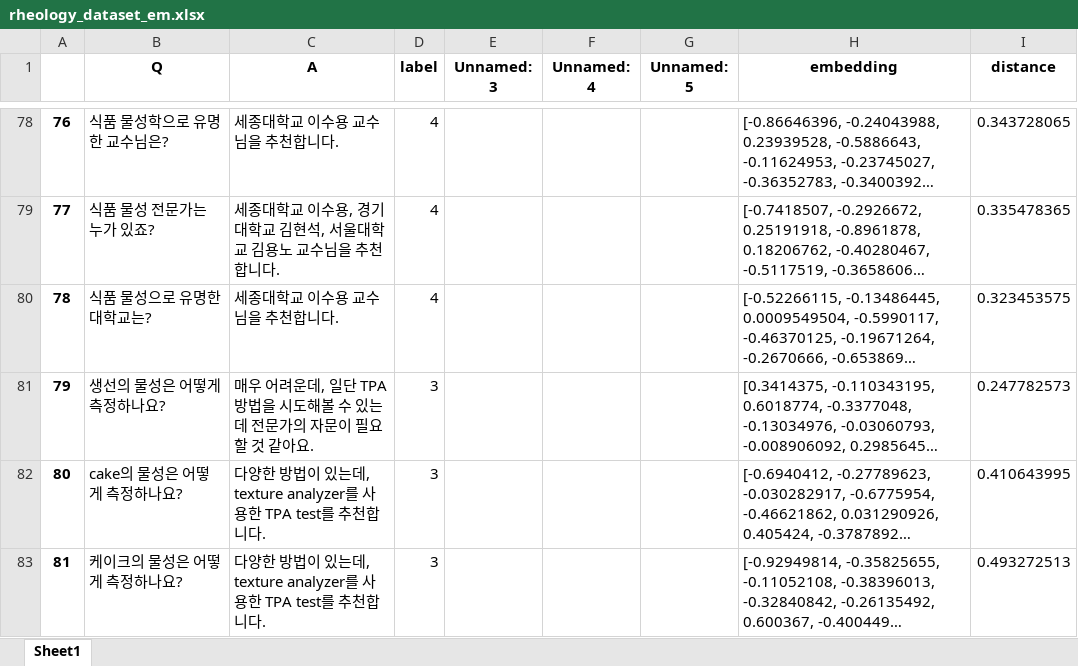
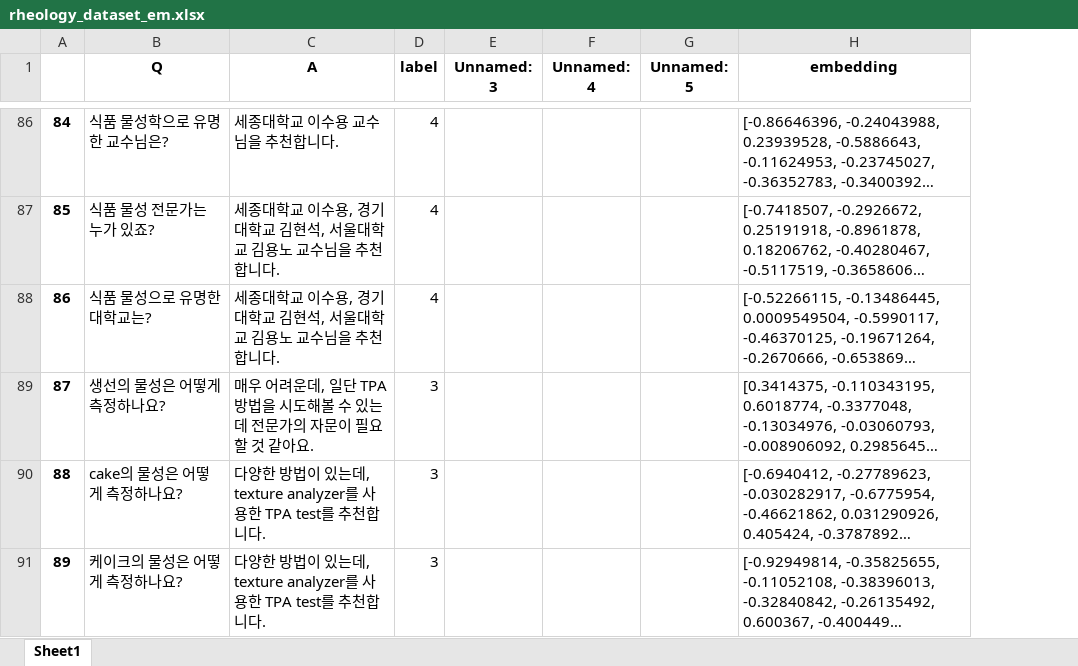
Before and after one commit to hisylee/rheology_chat, an Excel workbook: rheology_dataset_em.xlsx, sheet Sheet1, drawn as a sheet; only a part is shown, gaps mark what is left out; long unchanged cells end in …; values as stored, in another font and other column widths than the file's, no borders; removed rows and columns are numbered as before the commit, all else as after; the diff covers the shown part only; the diff names each change by its address in the sheet, - before the commit and + after, or states it on an @@ line.

```diff
--- a/rheology_dataset_em.xlsx (sheet Sheet1)
+++ b/rheology_dataset_em.xlsx (sheet Sheet1)
-column I (distance), rows 78-83: 0.343728065 | 0.335478365 | 0.323453575 | 0.247782573 | 0.410643995 | 0.493272513
@@ column A renumbered from row 9 down @@
-C88 (A): 세종대학교 이수용 교수님을 추천합니다.
+C88 (A): 세종대학교 이수용, 경기대학교 김현석, 서울대학교 김용노 교수님을 추천합니다.
```
Also changed, not shown: 8 added rows and 8 edited cells elsewhere in this sheet.
